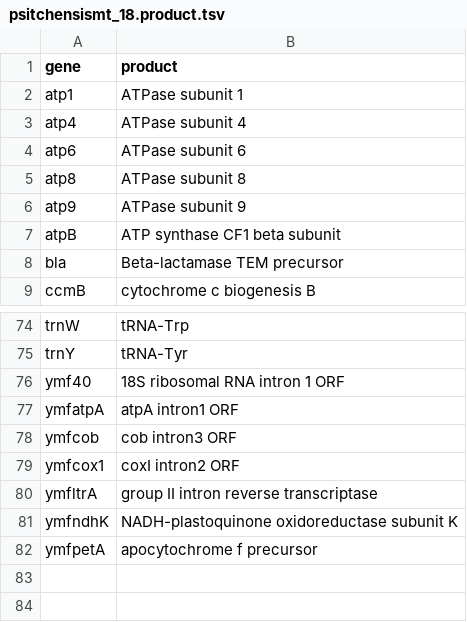
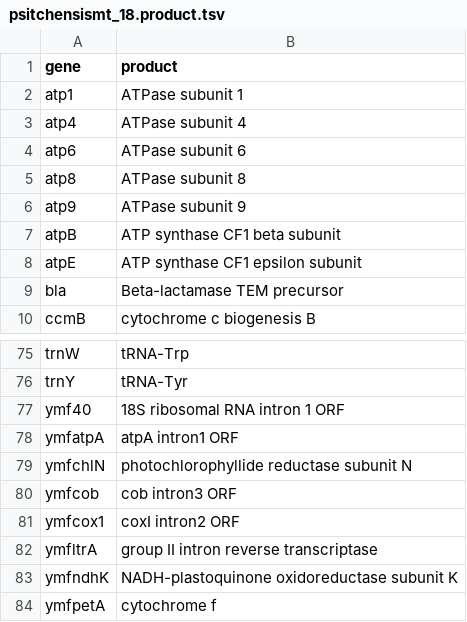
Before and after one commit to sjackman/picea-sitchensis-mitochondrion, a TSV file: genes/psitchensismt_18.product.tsv, drawn as a sheet; only a part is shown, gaps mark what is left out.

Commit message:
genes/psitchensismt_18.product.tsv: Add atpE ymfchlN

```diff
--- a/genes/psitchensismt_18.product.tsv
+++ b/genes/psitchensismt_18.product.tsv
@@ -7,2 +7,3 @@ atp9	ATPase subunit 9
 atpB	ATP synthase CF1 beta subunit
+atpE	ATP synthase CF1 epsilon subunit
 bla	Beta-lactamase TEM precursor
@@ -77,2 +78,3 @@ ymf40	18S ribosomal RNA intron 1 ORF
 ymfatpA	atpA intron1 ORF
+ymfchlN	photochlorophyllide reductase subunit N
 ymfcob	cob intron3 ORF
@@ -81,2 +83,2 @@ ymfltrA	group II intron reverse transcriptase
 ymfndhK	NADH-plastoquinone oxidoreductase subunit K
-ymfpetA	apocytochrome f precursor
+ymfpetA	cytochrome f
```
